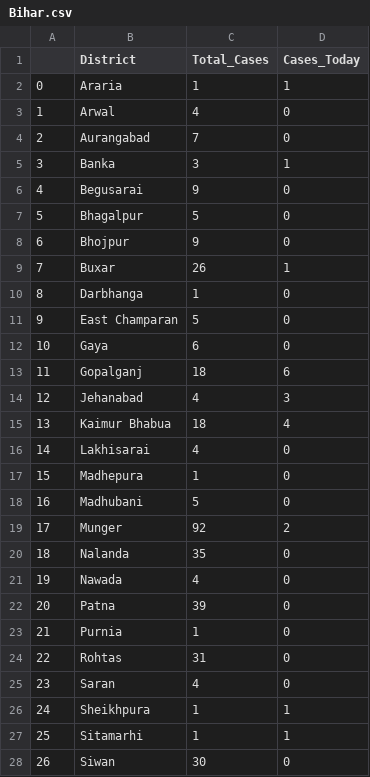
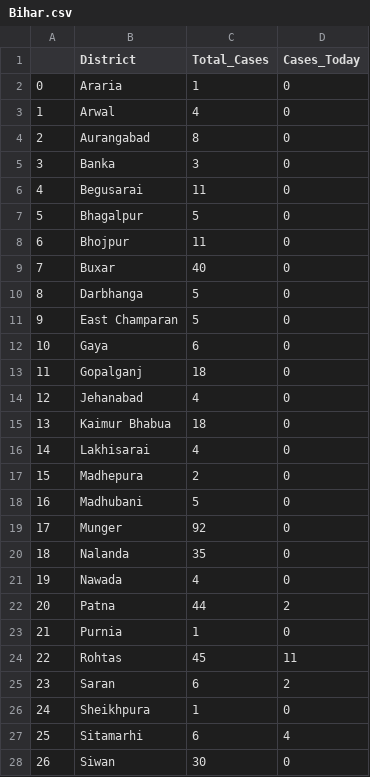
Before and after one commit to sid-1698/covid-india-dashboard, a CSV file: Data/States_Data/Bihar.csv, drawn as a sheet; only a part is shown; the diff covers the shown part only.

```diff
--- a/Data/States_Data/Bihar.csv
+++ b/Data/States_Data/Bihar.csv
@@ -1,28 +1,28 @@
 ,District,Total_Cases,Cases_Today
-0,Araria,1,1
+0,Araria,1,0
 1,Arwal,4,0
-2,Aurangabad,7,0
-3,Banka,3,1
-4,Begusarai,9,0
+2,Aurangabad,8,0
+3,Banka,3,0
+4,Begusarai,11,0
 5,Bhagalpur,5,0
-6,Bhojpur,9,0
-7,Buxar,26,1
-8,Darbhanga,1,0
+6,Bhojpur,11,0
+7,Buxar,40,0
+8,Darbhanga,5,0
 9,East Champaran,5,0
 10,Gaya,6,0
-11,Gopalganj,18,6
-12,Jehanabad,4,3
-13,Kaimur Bhabua,18,4
+11,Gopalganj,18,0
+12,Jehanabad,4,0
+13,Kaimur Bhabua,18,0
 14,Lakhisarai,4,0
-15,Madhepura,1,0
+15,Madhepura,2,0
 16,Madhubani,5,0
-17,Munger,92,2
+17,Munger,92,0
 18,Nalanda,35,0
 19,Nawada,4,0
-20,Patna,39,0
+20,Patna,44,2
 21,Purnia,1,0
-22,Rohtas,31,0
-23,Saran,4,0
-24,Sheikhpura,1,1
-25,Sitamarhi,1,1
+22,Rohtas,45,11
+23,Saran,6,2
+24,Sheikhpura,1,0
+25,Sitamarhi,6,4
 26,Siwan,30,0
```
Also changed, not shown: 1 added row and 1 edited cell elsewhere in this file, Data/States_Data/Kerala.csv, Data/States_Data/Odisha.csv, 22 other files.
